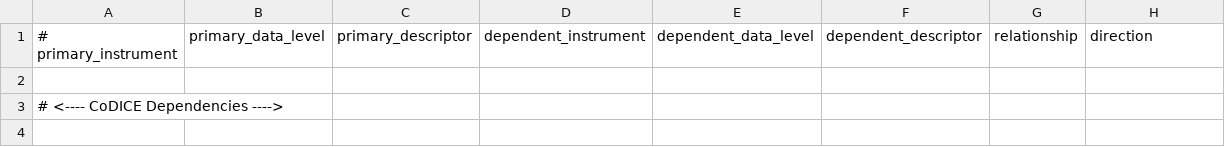
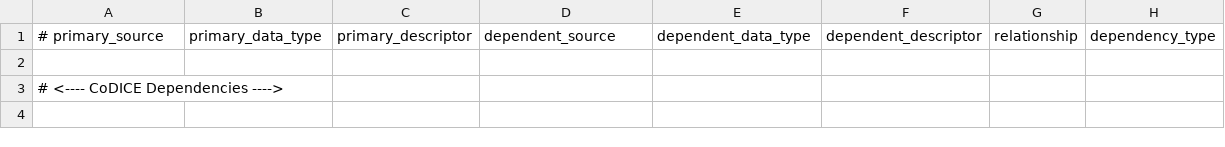
Before and after one commit to tech3371/sds-data-manager, a CSV file: sds_data_manager/lambda_code/SDSCode/pipeline_lambdas/dependency_config.csv, drawn as a sheet; only a part is shown.

Commit message:
dependency class

```diff
--- a/sds_data_manager/lambda_code/SDSCode/pipeline_lambdas/dependency_config.csv
+++ b/sds_data_manager/lambda_code/SDSCode/pipeline_lambdas/dependency_config.csv
@@ -1,2 +1,2 @@
-# primary_instrument, primary_data_level, primary_descriptor, dependent_instrument, dependent_data_level, dependent_descriptor, relationship, direction
+# primary_source, primary_data_type, primary_descriptor, dependent_source, dependent_data_type, dependent_descriptor, relationship, dependency_type
 
```
Also changed, not shown: 2 other files.
